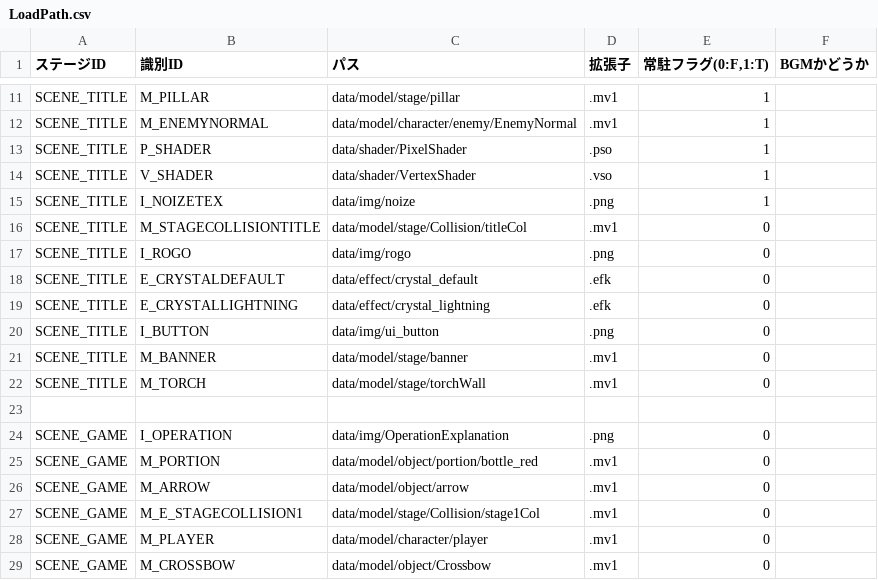
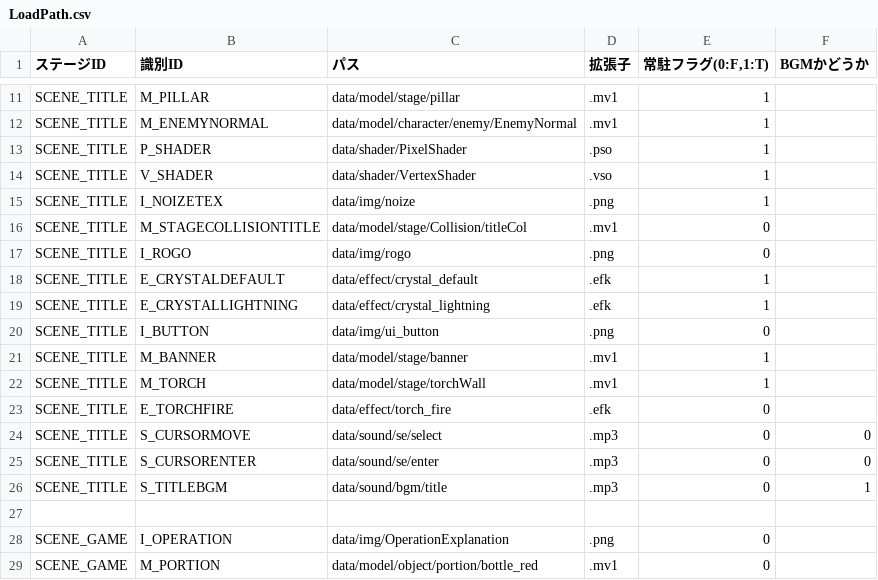
Before and after one commit to nkd10121/EmploymentWorks, a CSV file: EmploymentWork/data/csv/LoadPath.csv, drawn as a sheet; only a part is shown, gaps mark what is left out; the shorter side is filled out with more unchanged rows.

```diff
--- a/EmploymentWork/data/csv/LoadPath.csv
+++ b/EmploymentWork/data/csv/LoadPath.csv
@@ -17,7 +17,11 @@ SCENE_TITLE,M_STAGECOLLISIONTITLE,data/model/stage/Collision/titleCol,.mv1,0,
 SCENE_TITLE,I_ROGO,data/img/rogo,.png,0,
-SCENE_TITLE,E_CRYSTALDEFAULT,data/effect/crystal_default,.efk,0,
-SCENE_TITLE,E_CRYSTALLIGHTNING,data/effect/crystal_lightning,.efk,0,
+SCENE_TITLE,E_CRYSTALDEFAULT,data/effect/crystal_default,.efk,1,
+SCENE_TITLE,E_CRYSTALLIGHTNING,data/effect/crystal_lightning,.efk,1,
 SCENE_TITLE,I_BUTTON,data/img/ui_button,.png,0,
-SCENE_TITLE,M_BANNER,data/model/stage/banner,.mv1,0,
-SCENE_TITLE,M_TORCH,data/model/stage/torchWall,.mv1,0,
+SCENE_TITLE,M_BANNER,data/model/stage/banner,.mv1,1,
+SCENE_TITLE,M_TORCH,data/model/stage/torchWall,.mv1,1,
+SCENE_TITLE,E_TORCHFIRE,data/effect/torch_fire,.efk,0,
+SCENE_TITLE,S_CURSORMOVE,data/sound/se/select,.mp3,0,0
+SCENE_TITLE,S_CURSORENTER,data/sound/se/enter,.mp3,0,0
+SCENE_TITLE,S_TITLEBGM,data/sound/bgm/title,.mp3,0,1
 ,,,,,
```
Also changed, not shown: 34 other files.
